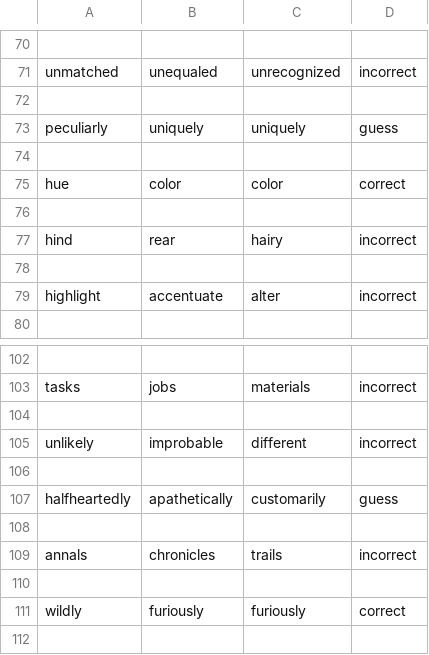
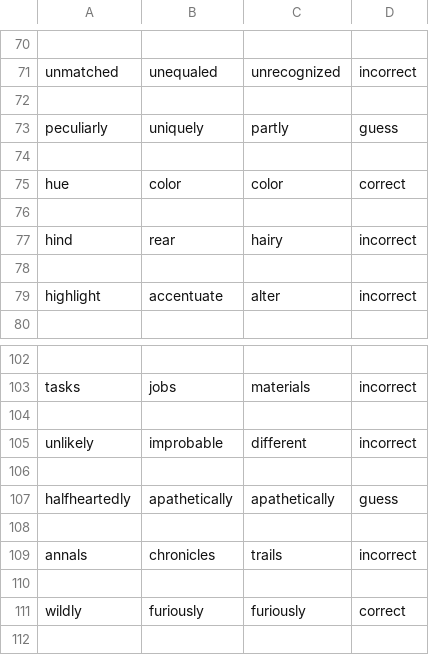
Before and after one commit to efeharmankaya/mp3-comp472, a CSV file: output/GloveTwitter100-details.csv, drawn as a sheet; only a part is shown, gaps mark what is left out.

```diff
--- a/output/GloveTwitter100-details.csv
+++ b/output/GloveTwitter100-details.csv
@@ -72,3 +72,3 @@ unmatched,unequaled,unrecognized,incorrect
 
-peculiarly,uniquely,uniquely,guess
+peculiarly,uniquely,partly,guess
 
@@ -106,3 +106,3 @@ unlikely,improbable,different,incorrect
 
-halfheartedly,apathetically,customarily,guess
+halfheartedly,apathetically,apathetically,guess
 
```
Also changed, not shown: output/analysis.csv, 2 other files.
